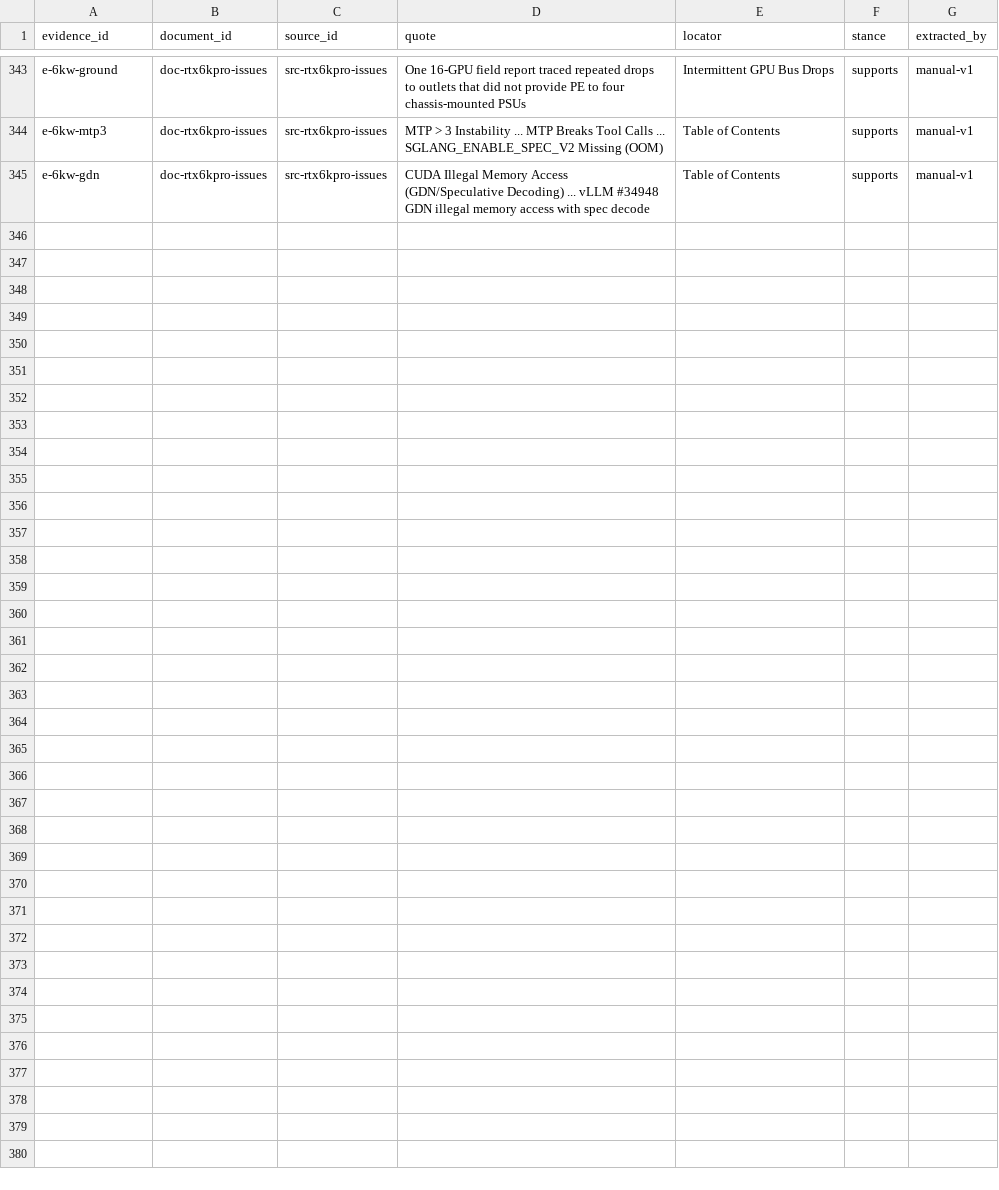
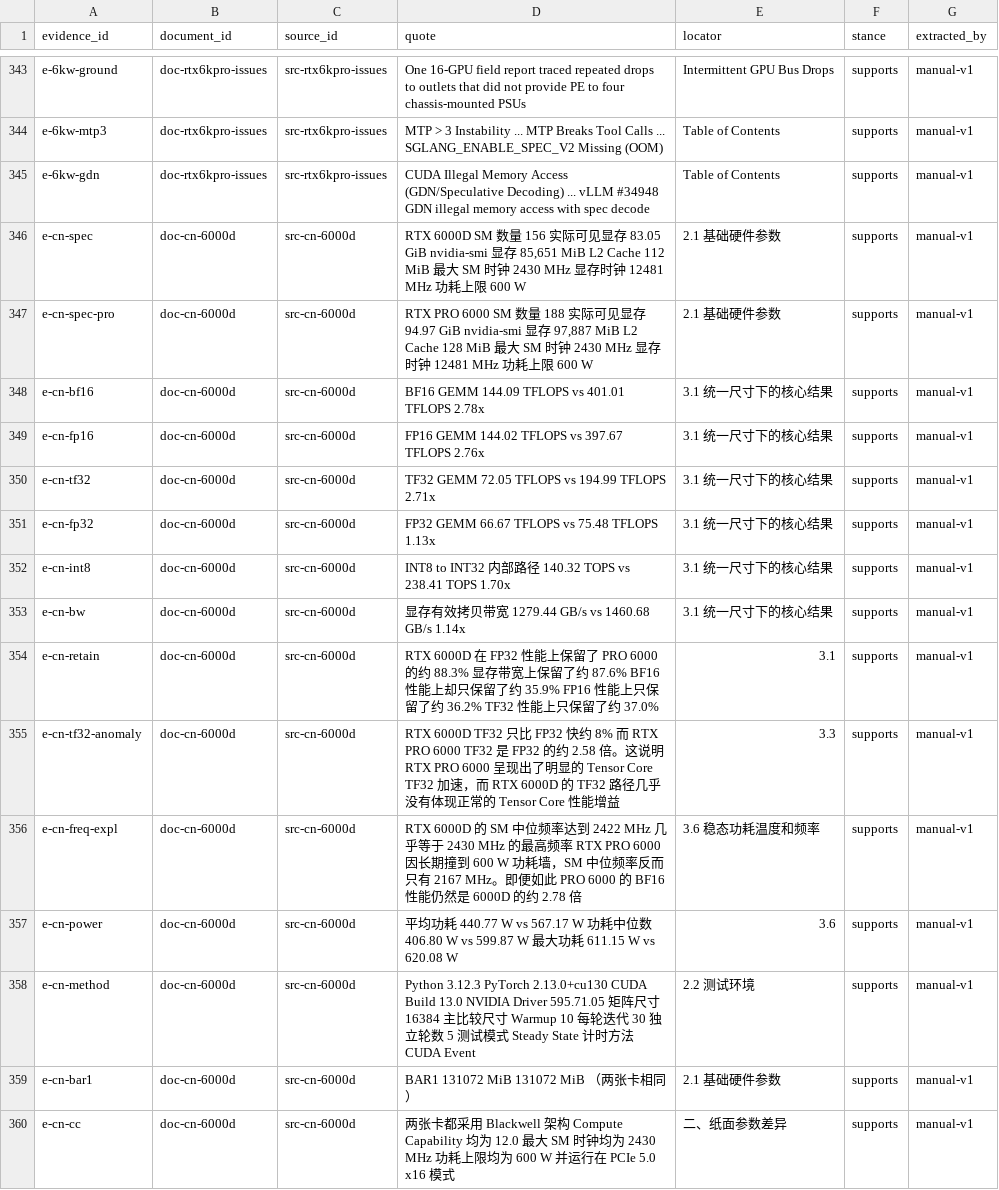
Before and after one commit to taishan1994/DeepResearchRSI, a CSV file: research/rtx-pro-6000/evidence.csv, drawn as a sheet; only a part is shown, gaps mark what is left out; the diff names each change by its address in the sheet, - before the commit and + after, or states it on an @@ line.

Commit message:
fix(research): 修正 RTX 6000D 的削减模型——Tensor Core 被砍约三分之二
此前 §3.3 把 6000D 描述为按比例削减（-17% 核心 / -23% FP32），
新的同口径实测证明这个理解是错的。

同软件栈、同矩阵尺寸 16384、5 轮 x 30 次稳态测量结果：

| 精度      | 6000D 保留率 |
|-----------|-------------|
| FP32      | 88.3%       |
| 显存带宽  | 87.6%       |
| INT8      | 58.9%       |
| BF16      | 35.9%       |
| FP16      | 36.2%       |
| TF32      | 37.0%       |

决定性证据是 TF32 异常：6000D 的 TF32 只比自己的 FP32 快 8%，
而 PRO 6000 是 2.58 倍 —— 说明 6000D 的 TF32 路径几乎没有 Tensor Core 增益，
被砍的正是 Tensor Core 本身。

这也排除了降频导致的解释：6000D 中位频率 2422MHz 接近满频，
PRO 6000 因撞 600W 墙只有 2167MHz，但频率更低的那张快 2.78 倍。

选型结论（新增 §3.3.1）：
- FP32 计算或带宽受限单流 decode → 6000D 保留 88%，性价比极高
- BF16/FP16 训练或高吞吐推理 → 只有 36%，必须选 PRO 6000 或多卡

规模：58 来源 / 359 证据 / 234 主张（163 高置信），26/26 子问题已答

```diff
--- a/research/rtx-pro-6000/evidence.csv
+++ b/research/rtx-pro-6000/evidence.csv
+row 346: e-cn-spec | doc-cn-6000d | src-cn-6000d | RTX 6000D SM 数量 156 实际可见显存 83.05 GiB nvidia-smi 显存 85,651 MiB L2 Cache 112 MiB 最大 SM 时钟 2430 MHz 显存时钟 12481 MHz 功耗上限 600 W | 2.1 基础硬件参数 | supports | manual-v1
+row 347: e-cn-spec-pro | doc-cn-6000d | src-cn-6000d | RTX PRO 6000 SM 数量 188 实际可见显存 94.97 GiB nvidia-smi 显存 97,887 MiB L2 Cache 128 MiB 最大 SM 时钟 2430 MHz 显存时钟 12481 MHz 功耗上限 600 W | 2.1 基础硬件参数 | supports | manual-v1
+row 348: e-cn-bf16 | doc-cn-6000d | src-cn-6000d | BF16 GEMM 144.09 TFLOPS vs 401.01 TFLOPS 2.78x | 3.1 统一尺寸下的核心结果 | supports | manual-v1
+row 349: e-cn-fp16 | doc-cn-6000d | src-cn-6000d | FP16 GEMM 144.02 TFLOPS vs 397.67 TFLOPS 2.76x | 3.1 统一尺寸下的核心结果 | supports | manual-v1
+row 350: e-cn-tf32 | doc-cn-6000d | src-cn-6000d | TF32 GEMM 72.05 TFLOPS vs 194.99 TFLOPS 2.71x | 3.1 统一尺寸下的核心结果 | supports | manual-v1
+row 351: e-cn-fp32 | doc-cn-6000d | src-cn-6000d | FP32 GEMM 66.67 TFLOPS vs 75.48 TFLOPS 1.13x | 3.1 统一尺寸下的核心结果 | supports | manual-v1
+row 352: e-cn-int8 | doc-cn-6000d | src-cn-6000d | INT8 to INT32 内部路径 140.32 TOPS vs 238.41 TOPS 1.70x | 3.1 统一尺寸下的核心结果 | supports | manual-v1
+row 353: e-cn-bw | doc-cn-6000d | src-cn-6000d | 显存有效拷贝带宽 1279.44 GB/s vs 1460.68 GB/s 1.14x | 3.1 统一尺寸下的核心结果 | supports | manual-v1
+row 354: e-cn-retain | doc-cn-6000d | src-cn-6000d | RTX 6000D 在 FP32 性能上保留了 PRO 6000 的约 88.3% 显存带宽上保留了约 87.6% BF16 性能上却只保留了约 35.9% FP16 性能上只保留了约 36.2% TF32 性能上只保留了约 37.0% | 3.1 | supports | manual-v1
+row 355: e-cn-tf32-anomaly | doc-cn-6000d | src-cn-6000d | RTX 6000D TF32 只比 FP32 快约 8% 而 RTX PRO 6000 TF32 是 FP32 的约 2.58 倍。这说明 RTX PRO 6000 呈现出了明显的 Tensor Core TF32 加速，而 RTX 6000D 的 TF32 路径几乎没有体现正常的 Tensor Core 性能增益 | 3.3 | supports | manual-v1
+row 356: e-cn-freq-expl | doc-cn-6000d | src-cn-6000d | RTX 6000D 的 SM 中位频率达到 2422 MHz 几乎等于 2430 MHz 的最高频率 RTX PRO 6000 因长期撞到 600 W 功耗墙，SM 中位频率反而只有 2167 MHz。即便如此 PRO 6000 的 BF16 性能仍然是 6000D 的约 2.78 倍 | 3.6 稳态功耗温度和频率 | supports | manual-v1
+row 357: e-cn-power | doc-cn-6000d | src-cn-6000d | 平均功耗 440.77 W vs 567.17 W 功耗中位数 406.80 W vs 599.87 W 最大功耗 611.15 W vs 620.08 W | 3.6 | supports | manual-v1
+row 358: e-cn-method | doc-cn-6000d | src-cn-6000d | Python 3.12.3 PyTorch 2.13.0+cu130 CUDA Build 13.0 NVIDIA Driver 595.71.05 矩阵尺寸 16384 主比较尺寸 Warmup 10 每轮迭代 30 独立轮数 5 测试模式 Steady State 计时方法 CUDA Event | 2.2 测试环境 | supports | manual-v1
+row 359: e-cn-bar1 | doc-cn-6000d | src-cn-6000d | BAR1 131072 MiB 131072 MiB （两张卡相同） | 2.1 基础硬件参数 | supports | manual-v1
+row 360: e-cn-cc | doc-cn-6000d | src-cn-6000d | 两张卡都采用 Blackwell 架构 Compute Capability 均为 12.0 最大 SM 时钟均为 2430 MHz 功耗上限均为 600 W 并运行在 PCIe 5.0 x16 模式 | 二、纸面参数差异 | supports | manual-v1
```
Also changed, not shown: research/rtx-pro-6000/claims.csv, research/rtx-pro-6000/sources.csv, 1 other file.
